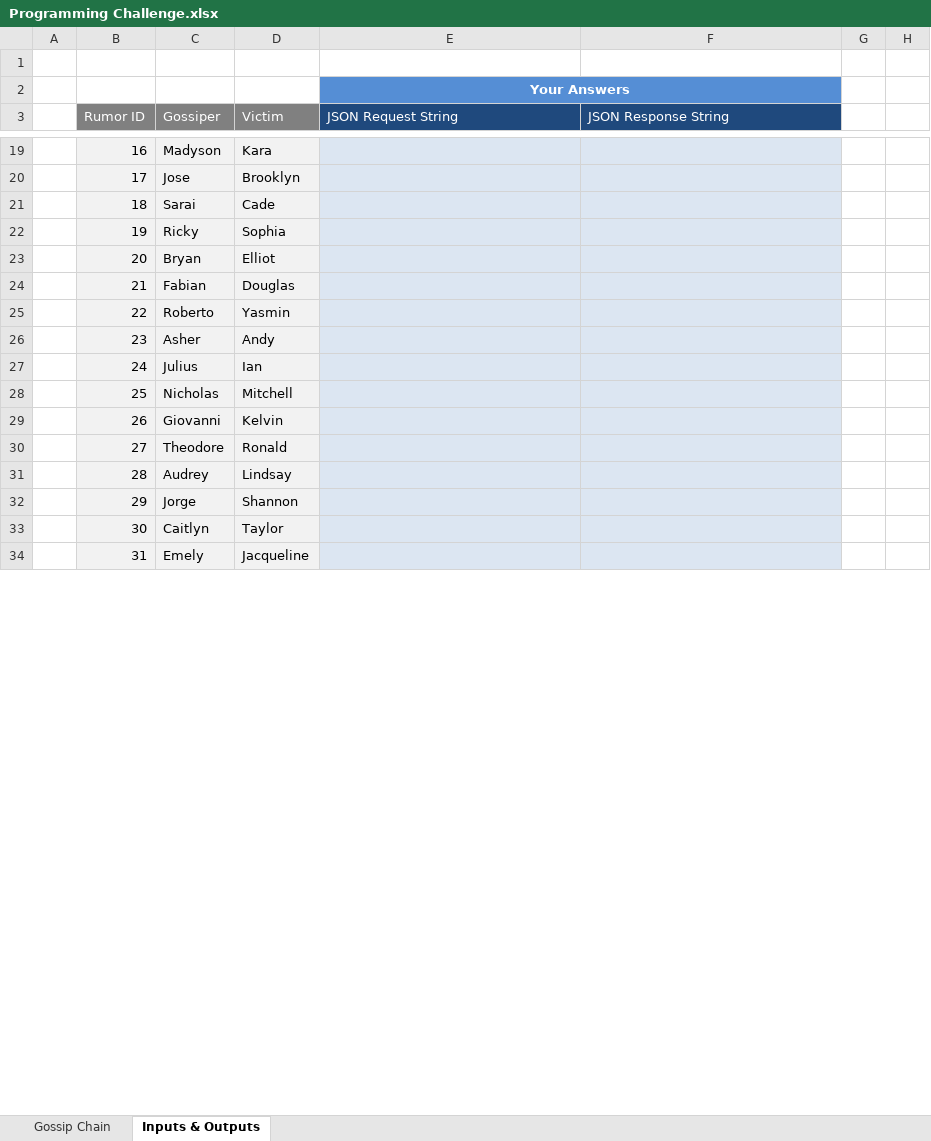
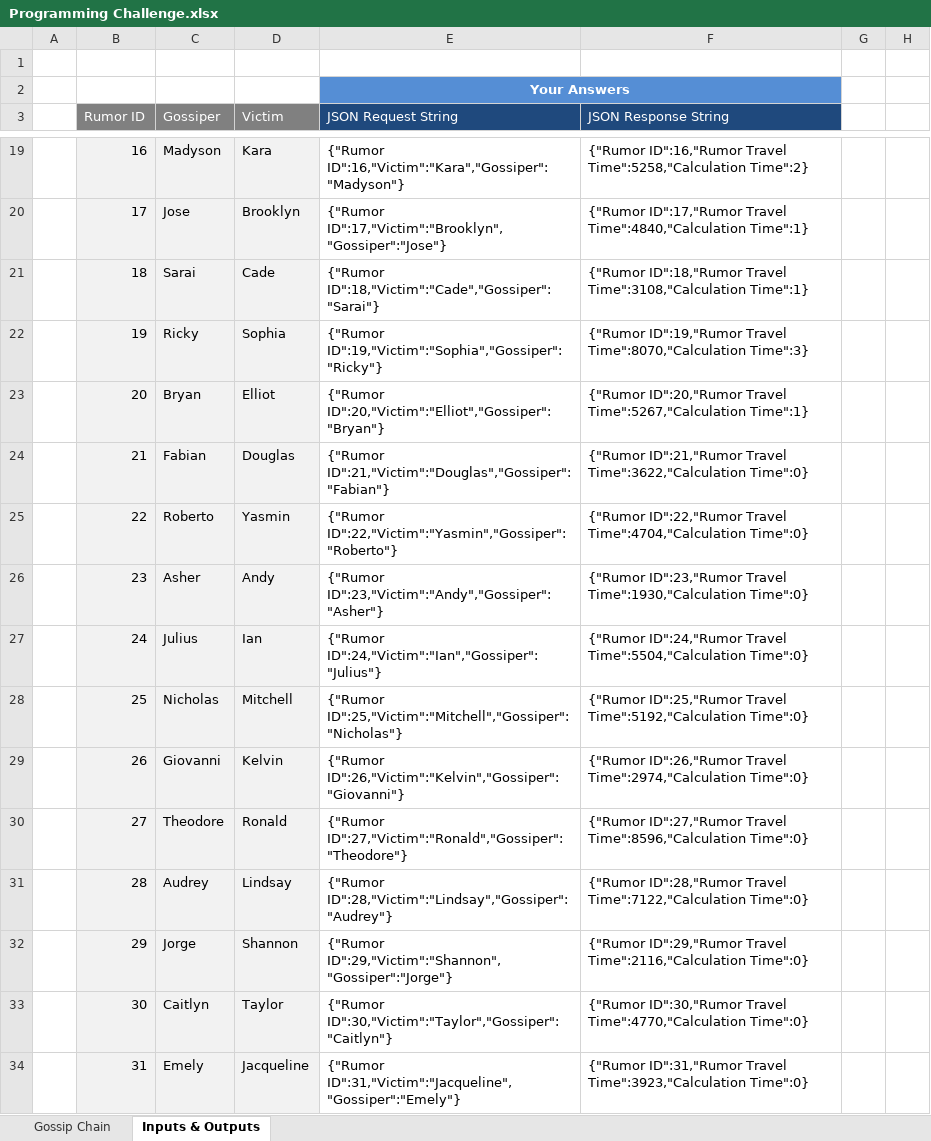
Before and after one commit to highwindever/GossipTravel, an Excel workbook: Programming Challenge.xlsx, sheet Inputs & Outputs, drawn as a sheet; only a part is shown, gaps mark what is left out; values as stored, in another font and other column widths than the file's, no borders; the diff covers the shown part only; the diff names each change by its address in the sheet, - before the commit and + after, or states it on an @@ line.

```diff
--- a/Programming Challenge.xlsx (sheet Inputs & Outputs)
+++ b/Programming Challenge.xlsx (sheet Inputs & Outputs)
-E19:F34 fill: #DCE6F2
+E19:F34 fill: none
-E19 (JSON Request String): (empty)
+E19 (JSON Request String): {"Rumor ID":16,"Victim":"Kara","Gossiper":"Madyson"}
-F19 (JSON Response String): (empty)
+F19 (JSON Response String): {"Rumor ID":16,"Rumor Travel Time":5258,"Calculation Time":2}
-E20 (JSON Request String): (empty)
+E20 (JSON Request String): {"Rumor ID":17,"Victim":"Brooklyn","Gossiper":"Jose"}
-F20 (JSON Response String): (empty)
+F20 (JSON Response String): {"Rumor ID":17,"Rumor Travel Time":4840,"Calculation Time":1}
-E21 (JSON Request String): (empty)
+E21 (JSON Request String): {"Rumor ID":18,"Victim":"Cade","Gossiper":"Sarai"}
-F21 (JSON Response String): (empty)
+F21 (JSON Response String): {"Rumor ID":18,"Rumor Travel Time":3108,"Calculation Time":1}
-E22 (JSON Request String): (empty)
+E22 (JSON Request String): {"Rumor ID":19,"Victim":"Sophia","Gossiper":"Ricky"}
-F22 (JSON Response String): (empty)
+F22 (JSON Response String): {"Rumor ID":19,"Rumor Travel Time":8070,"Calculation Time":3}
-E23 (JSON Request String): (empty)
+E23 (JSON Request String): {"Rumor ID":20,"Victim":"Elliot","Gossiper":"Bryan"}
-F23 (JSON Response String): (empty)
+F23 (JSON Response String): {"Rumor ID":20,"Rumor Travel Time":5267,"Calculation Time":1}
-E24 (JSON Request String): (empty)
+E24 (JSON Request String): {"Rumor ID":21,"Victim":"Douglas","Gossiper":"Fabian"}
-F24 (JSON Response String): (empty)
+F24 (JSON Response String): {"Rumor ID":21,"Rumor Travel Time":3622,"Calculation Time":0}
-E25 (JSON Request String): (empty)
+E25 (JSON Request String): {"Rumor ID":22,"Victim":"Yasmin","Gossiper":"Roberto"}
-F25 (JSON Response String): (empty)
+F25 (JSON Response String): {"Rumor ID":22,"Rumor Travel Time":4704,"Calculation Time":0}
-E26 (JSON Request String): (empty)
+E26 (JSON Request String): {"Rumor ID":23,"Victim":"Andy","Gossiper":"Asher"}
-F26 (JSON Response String): (empty)
+F26 (JSON Response String): {"Rumor ID":23,"Rumor Travel Time":1930,"Calculation Time":0}
-E27 (JSON Request String): (empty)
+E27 (JSON Request String): {"Rumor ID":24,"Victim":"Ian","Gossiper":"Julius"}
-F27 (JSON Response String): (empty)
+F27 (JSON Response String): {"Rumor ID":24,"Rumor Travel Time":5504,"Calculation Time":0}
-E28 (JSON Request String): (empty)
+E28 (JSON Request String): {"Rumor ID":25,"Victim":"Mitchell","Gossiper":"Nicholas"}
-F28 (JSON Response String): (empty)
+F28 (JSON Response String): {"Rumor ID":25,"Rumor Travel Time":5192,"Calculation Time":0}
-E29 (JSON Request String): (empty)
+E29 (JSON Request String): {"Rumor ID":26,"Victim":"Kelvin","Gossiper":"Giovanni"}
-F29 (JSON Response String): (empty)
+F29 (JSON Response String): {"Rumor ID":26,"Rumor Travel Time":2974,"Calculation Time":0}
-E30 (JSON Request String): (empty)
+E30 (JSON Request String): {"Rumor ID":27,"Victim":"Ronald","Gossiper":"Theodore"}
-F30 (JSON Response String): (empty)
+F30 (JSON Response String): {"Rumor ID":27,"Rumor Travel Time":8596,"Calculation Time":0}
-E31 (JSON Request String): (empty)
+E31 (JSON Request String): {"Rumor ID":28,"Victim":"Lindsay","Gossiper":"Audrey"}
-F31 (JSON Response String): (empty)
+F31 (JSON Response String): {"Rumor ID":28,"Rumor Travel Time":7122,"Calculation Time":0}
-E32 (JSON Request String): (empty)
+E32 (JSON Request String): {"Rumor ID":29,"Victim":"Shannon","Gossiper":"Jorge"}
-F32 (JSON Response String): (empty)
+F32 (JSON Response String): {"Rumor ID":29,"Rumor Travel Time":2116,"Calculation Time":0}
-E33 (JSON Request String): (empty)
+E33 (JSON Request String): {"Rumor ID":30,"Victim":"Taylor","Gossiper":"Caitlyn"}
-F33 (JSON Response String): (empty)
+F33 (JSON Response String): {"Rumor ID":30,"Rumor Travel Time":4770,"Calculation Time":0}
-E34 (JSON Request String): (empty)
+E34 (JSON Request String): {"Rumor ID":31,"Victim":"Jacqueline","Gossiper":"Emely"}
-F34 (JSON Response String): (empty)
+F34 (JSON Response String): {"Rumor ID":31,"Rumor Travel Time":3923,"Calculation Time":0}
```
Also changed, not shown: 66 edited cells and cell formats elsewhere in this sheet, 6 other files.
